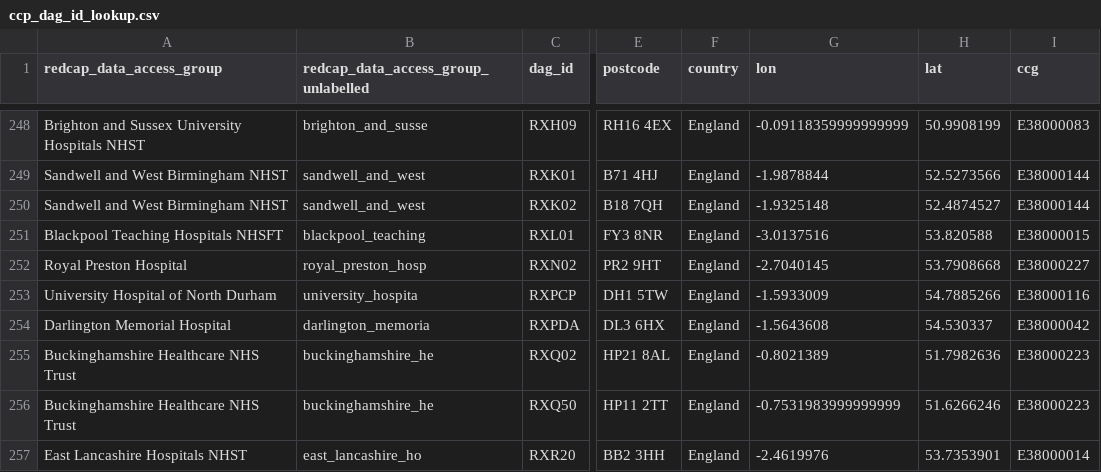
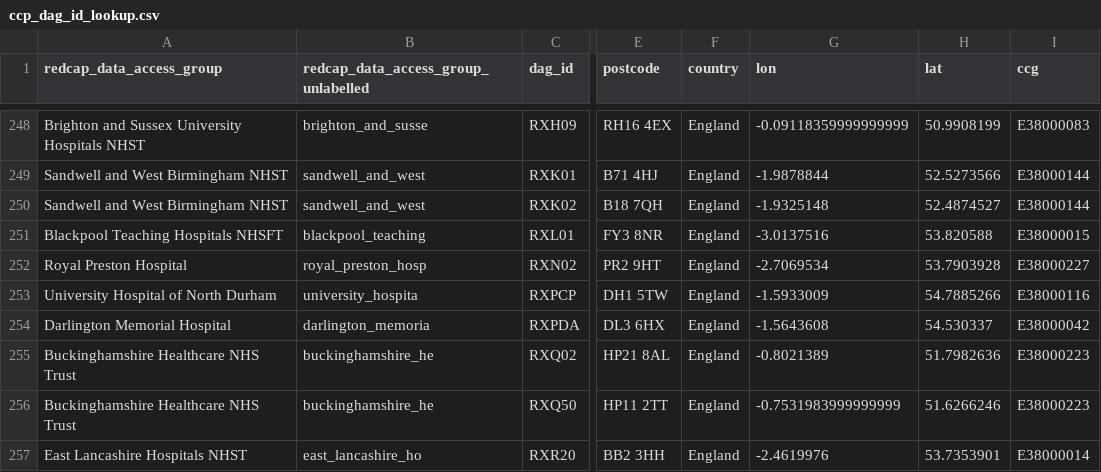
Before and after one commit to SurgicalInformatics/ccp_location_lookups, a CSV file: data_out_ccp_lookups/ccp_dag_id_lookup.csv, drawn as a sheet; only a part is shown, gaps mark what is left out; the diff names each change by its address in the sheet, - before the commit and + after, or states it on an @@ line.

```diff
--- a/data_out_ccp_lookups/ccp_dag_id_lookup.csv
+++ b/data_out_ccp_lookups/ccp_dag_id_lookup.csv
-G252 (lon): -2.7040145
+G252 (lon): -2.7069534
-H252 (lat): 53.7908668
+H252 (lat): 53.7903928
```
Also changed, not shown: data_out_ccp_lookups/ccp_dag_id_lookup_11-August-2020.csv, data_out_ccp_lookups/ccp_dag_id_lookup_wo_imd_11-August-2020.csv, 1 other file.
